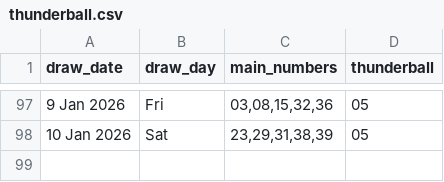
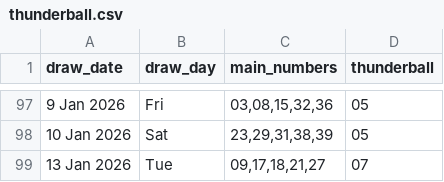
Before and after one commit to Kwill3/lottery_historical_data, a CSV file: data/derived-csv/thunderball.csv, drawn as a sheet; only a part is shown, gaps mark what is left out; the diff names each change by its address in the sheet, - before the commit and + after, or states it on an @@ line.

```diff
--- a/data/derived-csv/thunderball.csv
+++ b/data/derived-csv/thunderball.csv
+row 99: 13 Jan 2026 | Tue | 09,17,18,21,27 | 07
```
Also changed, not shown: data/derived-csv/euromillions.csv.
